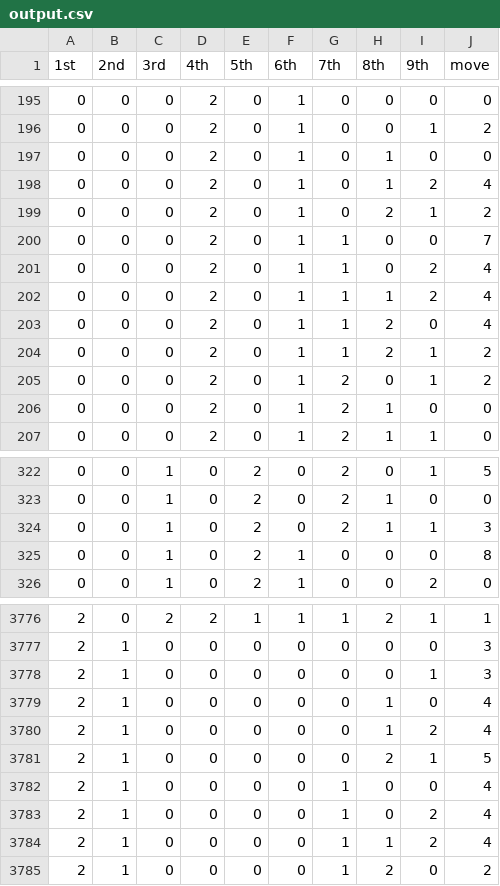
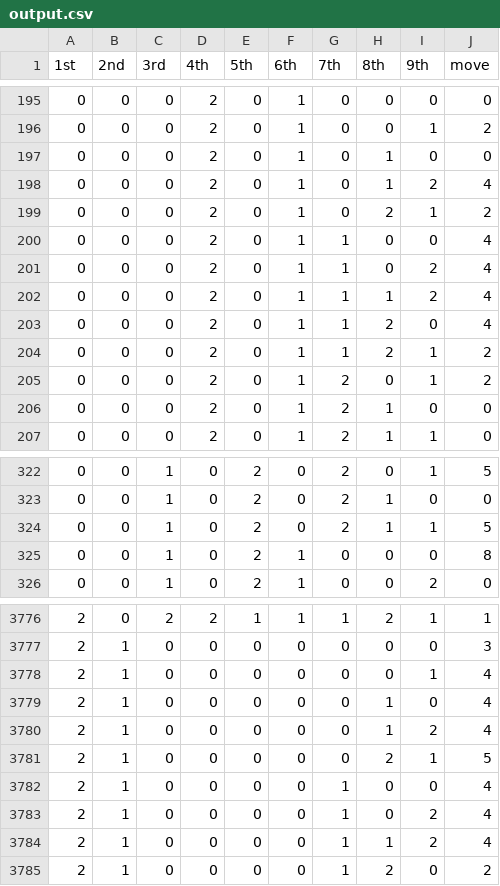
Before and after one commit to beejaytmg/tictactoe_ai, a CSV file: output.csv, drawn as a sheet; only a part is shown, gaps mark what is left out.

Commit message:
Add files via upload

```diff
--- a/output.csv
+++ b/output.csv
@@ -199,3 +199,3 @@
 0,0,0,2,0,1,0,2,1,2
-0,0,0,2,0,1,1,0,0,7
+0,0,0,2,0,1,1,0,0,4
 0,0,0,2,0,1,1,0,2,4
@@ -323,3 +323,3 @@
 0,0,1,0,2,0,2,1,0,0
-0,0,1,0,2,0,2,1,1,3
+0,0,1,0,2,0,2,1,1,5
 0,0,1,0,2,1,0,0,0,8
@@ -3777,3 +3777,3 @@
 2,1,0,0,0,0,0,0,0,3
-2,1,0,0,0,0,0,0,1,3
+2,1,0,0,0,0,0,0,1,4
 2,1,0,0,0,0,0,1,0,4
```
